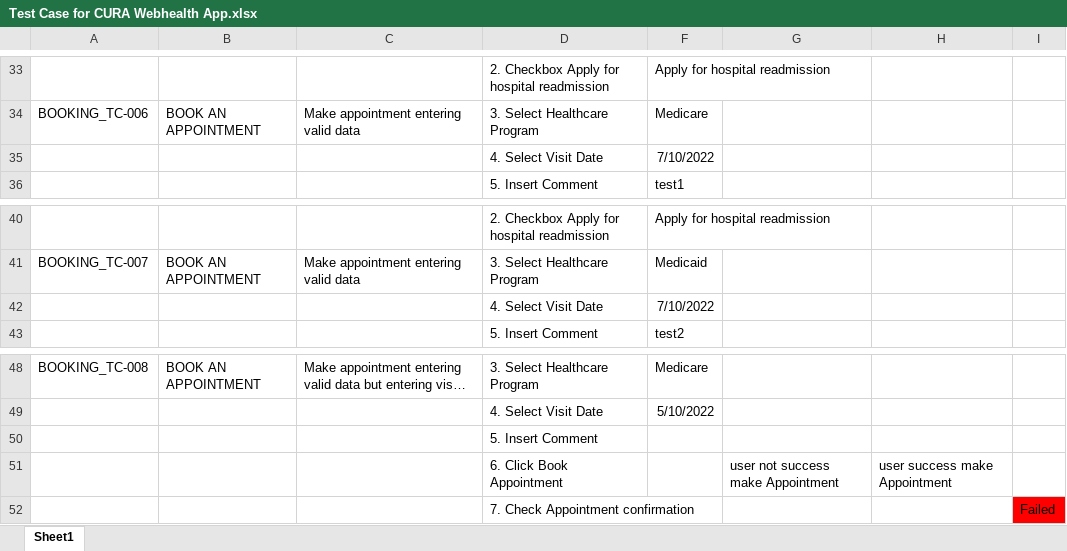
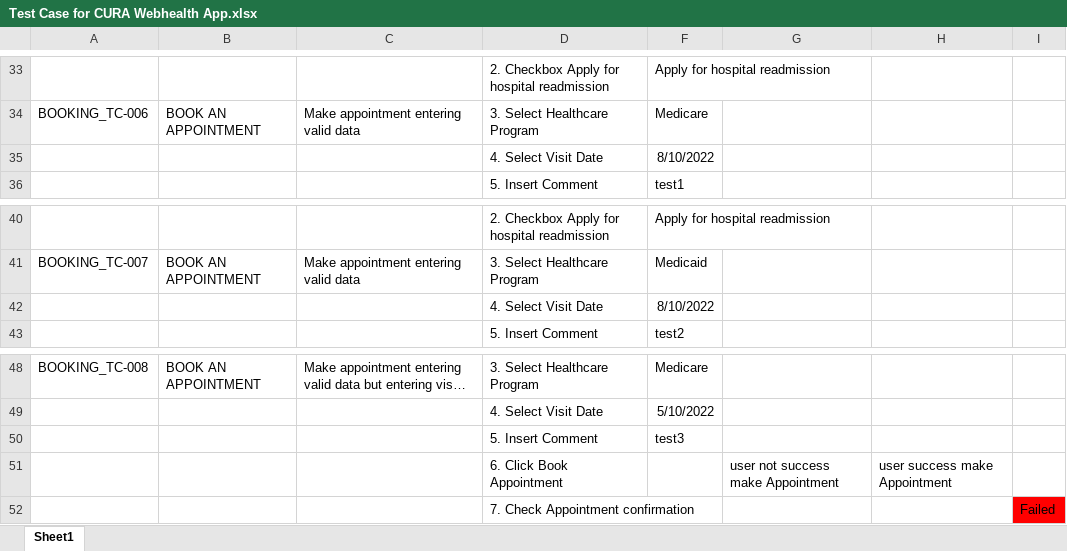
Before and after one commit to rezaa98/AssignmentKatalonReza, an Excel workbook: Assignment 1 Web Testing/Test Case for CURA Webhealth App.xlsx, sheet Sheet1, drawn as a sheet; only a part is shown, gaps mark what is left out; long unchanged cells end in …; values as stored, in another font and other column widths than the file's, no borders; the diff names each change by its address in the sheet, - before the commit and + after, or states it on an @@ line.

```diff
--- a/Assignment 1 Web Testing/Test Case for CURA Webhealth App.xlsx (sheet Sheet1)
+++ b/Assignment 1 Web Testing/Test Case for CURA Webhealth App.xlsx (sheet Sheet1)
-F35: 7/10/2022
+F35: 8/10/2022
-F42: 7/10/2022
+F42: 8/10/2022
-F50: (empty)
+F50: test3
```
Also changed, not shown: 30 other files.
